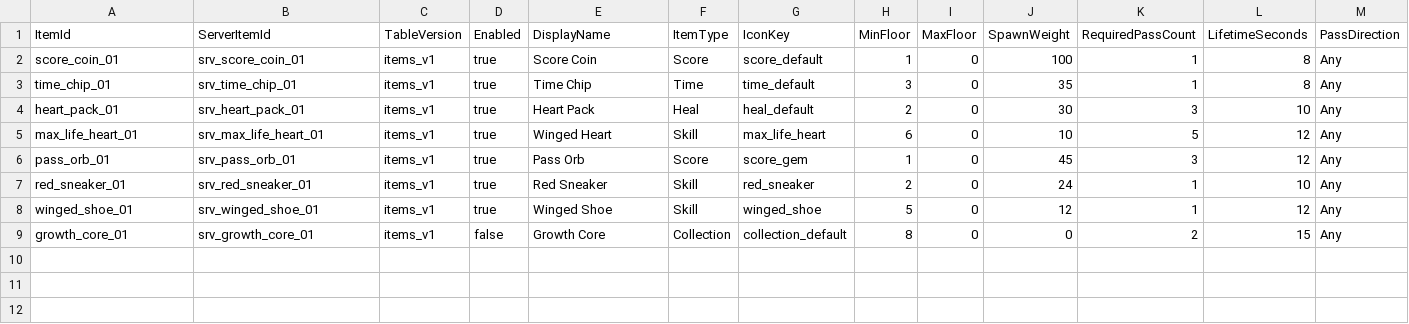
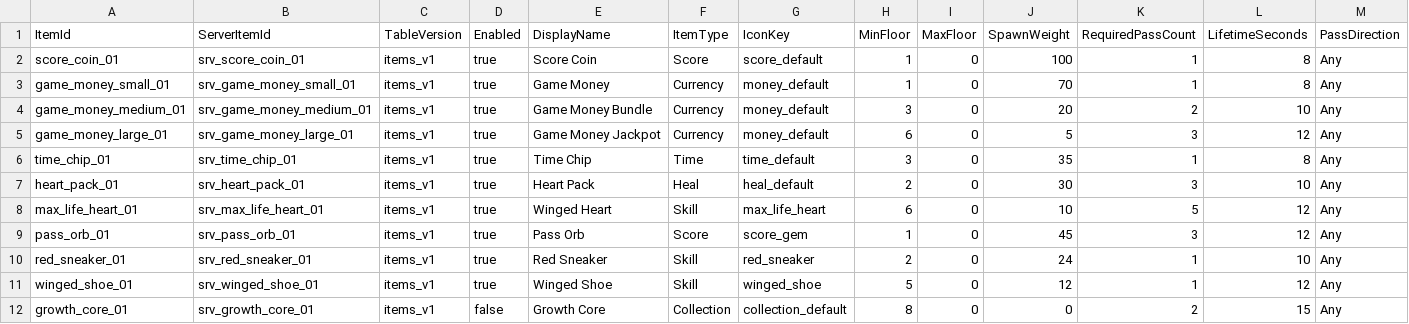
Before and after one commit to 1rhythm-git/PH, a CSV file: Assets/_Project/Data/Tables/Items.csv, drawn as a sheet; only a part is shown; rows hold the shown columns only; the diff names each change by its address in the sheet, - before the commit and + after, or states it on an @@ line.

```diff
--- a/Assets/_Project/Data/Tables/Items.csv
+++ b/Assets/_Project/Data/Tables/Items.csv
+row 3: game_money_small_01 | srv_game_money_small_01 | items_v1 | true | Game Money | Currency | money_default | 1 | 0 | 70 | 1 | 8 | Any
+row 4: game_money_medium_01 | srv_game_money_medium_01 | items_v1 | true | Game Money Bundle | Currency | money_default | 3 | 0 | 20 | 2 | 10 | Any
+row 5: game_money_large_01 | srv_game_money_large_01 | items_v1 | true | Game Money Jackpot | Currency | money_default | 6 | 0 | 5 | 3 | 12 | Any
```
Also changed, not shown: Assets/_Project/Data/Tables/ItemIcons.csv, 33 other files.
